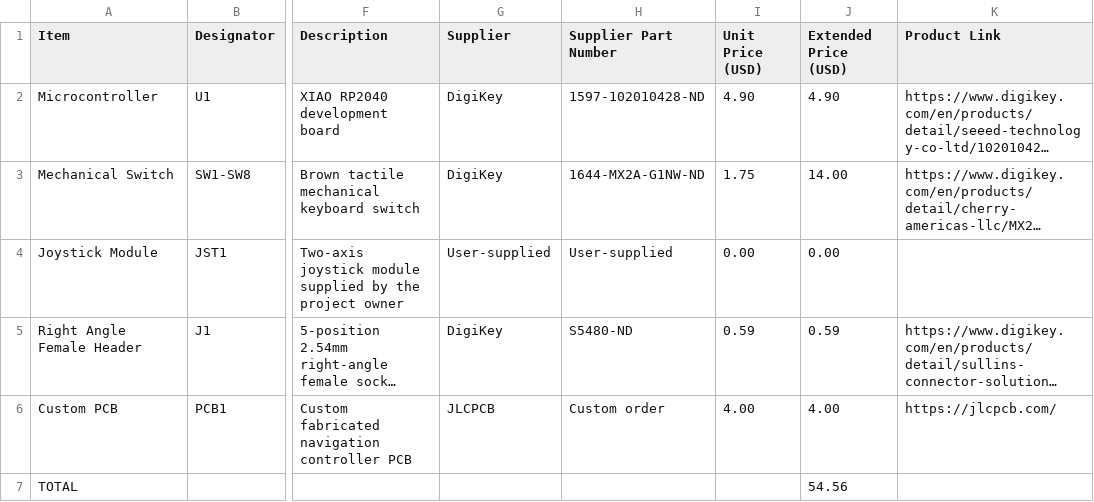
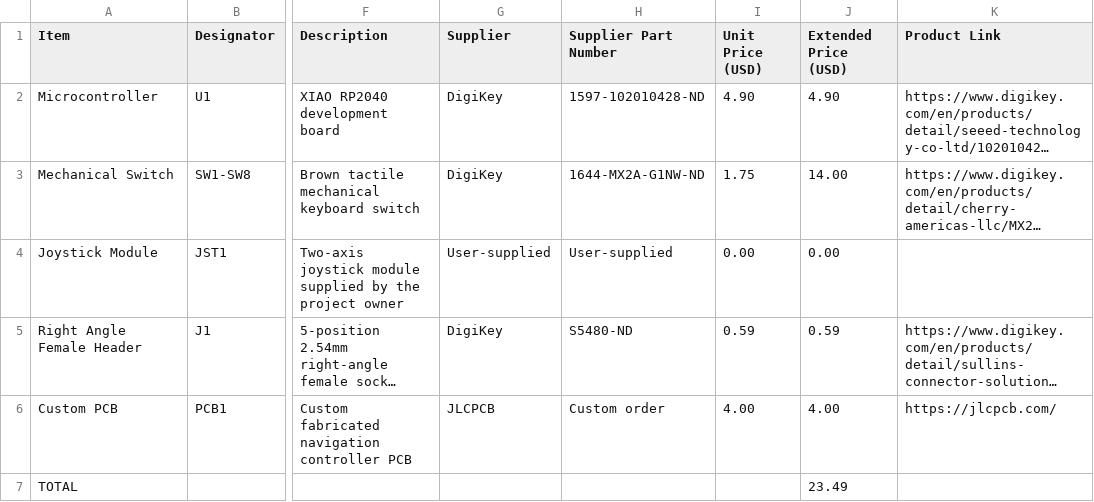
Before and after one commit to catfur22/Custom-Macropad, a CSV file: BOM.csv, drawn as a sheet; only a part is shown, gaps mark what is left out; long unchanged cells end in …; the diff names each change by its address in the sheet, - before the commit and + after, or states it on an @@ line.

Commit message:
Fix total cost in BOM.csv
Updated the total cost in BOM.csv from 54.56 to 23.49.

```diff
--- a/BOM.csv
+++ b/BOM.csv
-J7 (Extended Price (USD)): 54.56
+J7 (Extended Price (USD)): 23.49
```
